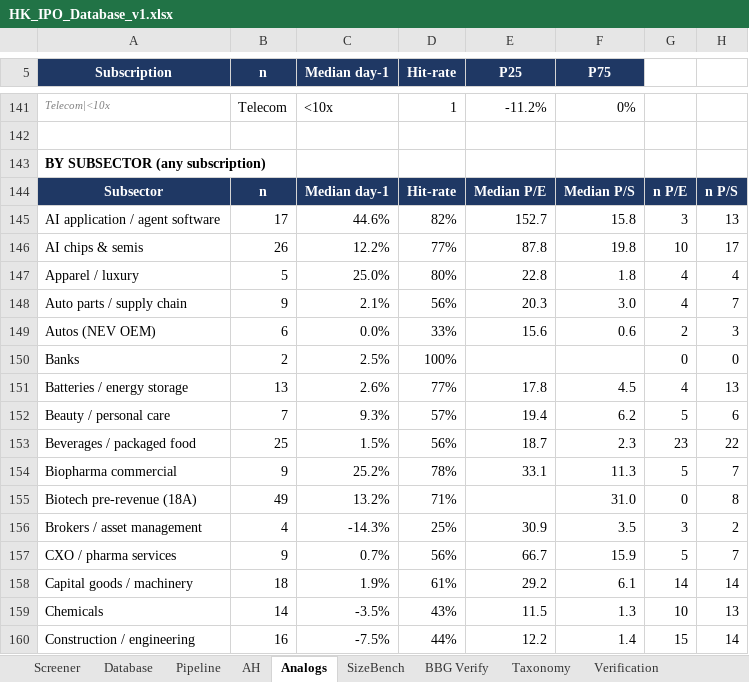
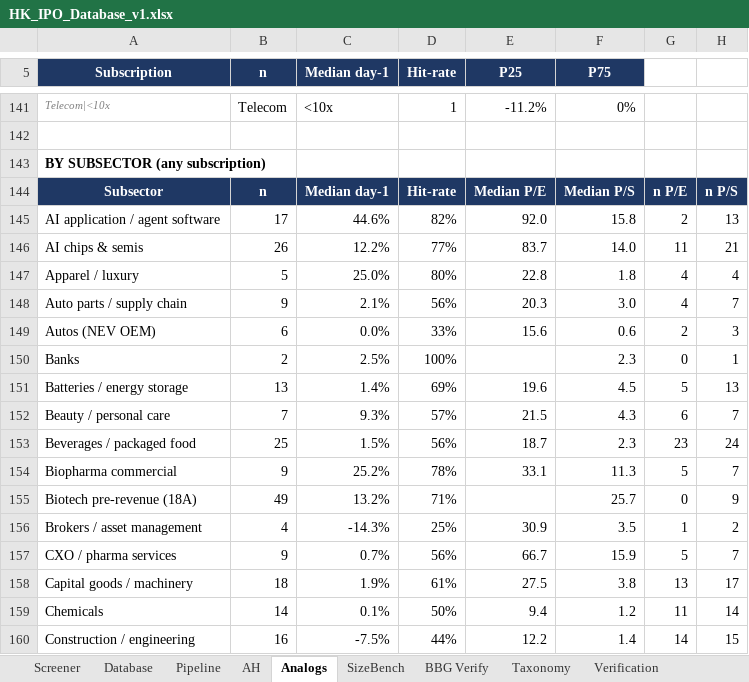
Before and after one commit to kennytam-code/code, an Excel workbook: HK_IPO_Database_v1.xlsx, sheet Analogs, drawn as a sheet; only a part is shown, gaps mark what is left out; values as stored, in another font and other column widths than the file's, no borders; the diff covers the shown part only; the diff names each change by its address in the sheet, - before the commit and + after, or states it on an @@ line.

```diff
--- a/HK_IPO_Database_v1.xlsx (sheet Analogs)
+++ b/HK_IPO_Database_v1.xlsx (sheet Analogs)
-E145 (P25): 152.7
+E145 (P25): 92.0
-G145: 3
+G145: 2
-E146 (P25): 87.8
+E146 (P25): 83.7
-F146 (P75): 19.8
+F146 (P75): 14.0
-G146: 10
+G146: 11
-H146: 17
+H146: 21
-F150 (P75): (empty)
+F150 (P75): 2.3
-H150: 0
+H150: 1
-C151 (Median day-1): 2.6%
+C151 (Median day-1): 1.4%
-D151 (Hit-rate): 77%
+D151 (Hit-rate): 69%
-E151 (P25): 17.8
+E151 (P25): 19.6
-G151: 4
+G151: 5
-E152 (P25): 19.4
+E152 (P25): 21.5
-F152 (P75): 6.2
+F152 (P75): 4.3
-G152: 5
+G152: 6
-H152: 6
+H152: 7
-H153: 22
+H153: 24
-F155 (P75): 31.0
+F155 (P75): 25.7
-H155: 8
+H155: 9
-G156: 3
+G156: 1
-E158 (P25): 29.2
+E158 (P25): 27.5
-F158 (P75): 6.1
+F158 (P75): 3.8
-G158: 14
+G158: 13
-H158: 14
+H158: 17
-C159 (Median day-1): -3.5%
+C159 (Median day-1): 0.1%
-D159 (Hit-rate): 43%
+D159 (Hit-rate): 50%
-E159 (P25): 11.5
+E159 (P25): 9.4
-F159 (P75): 1.3
+F159 (P75): 1.2
-G159: 10
+G159: 11
-H159: 13
+H159: 14
-G160: 15
+G160: 14
-H160: 14
+H160: 15
```
Also changed, not shown: 2 added rows, 4 removed rows and 146 edited cells elsewhere in this sheet, sheet Calc (scoring engine), sheet BBG Verify, sheet Database, sheet Screener, sheet AH, sheet Pipeline, 2 more sheets, hidden cells, 1 other file.
